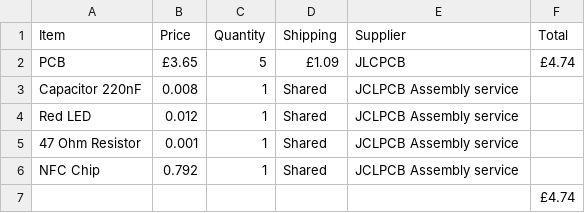
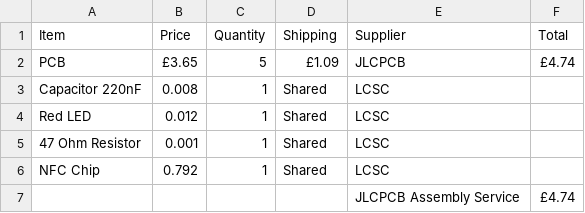
Before and after one commit to Ethgreninja2210/NFC-Card, a CSV file: BOM.csv, drawn as a sheet.

Commit message:
Change supplier from JCLPCB to LCSC for components
Updated supplier information for components in BOM.

```diff
--- a/BOM.csv
+++ b/BOM.csv
@@ -2,6 +2,6 @@
 PCB, £3.65 ,5, £1.09 ,JLCPCB, £4.74
-Capacitor 220nF, 0.008 ,1, Shared ,JCLPCB Assembly service,
-Red LED, 0.012 ,1, Shared ,JCLPCB Assembly service,
-47 Ohm Resistor, 0.001 ,1, Shared ,JCLPCB Assembly service,
-NFC Chip, 0.792 ,1, Shared ,JCLPCB Assembly service,
-,,,,,£4.74
+Capacitor 220nF, 0.008 ,1, Shared ,LCSC,
+Red LED, 0.012 ,1, Shared ,LCSC,
+47 Ohm Resistor, 0.001 ,1, Shared ,LCSC,
+NFC Chip, 0.792 ,1, Shared ,LCSC,
+,,,,JLCPCB Assembly Service,£4.74
```
